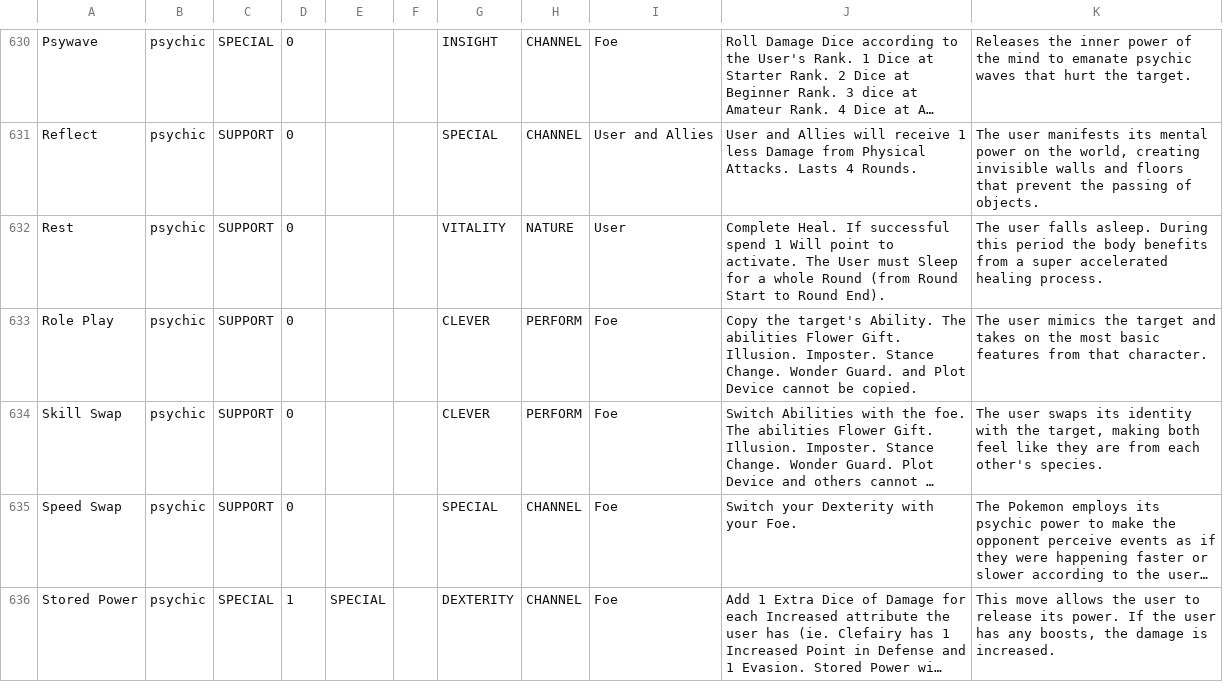
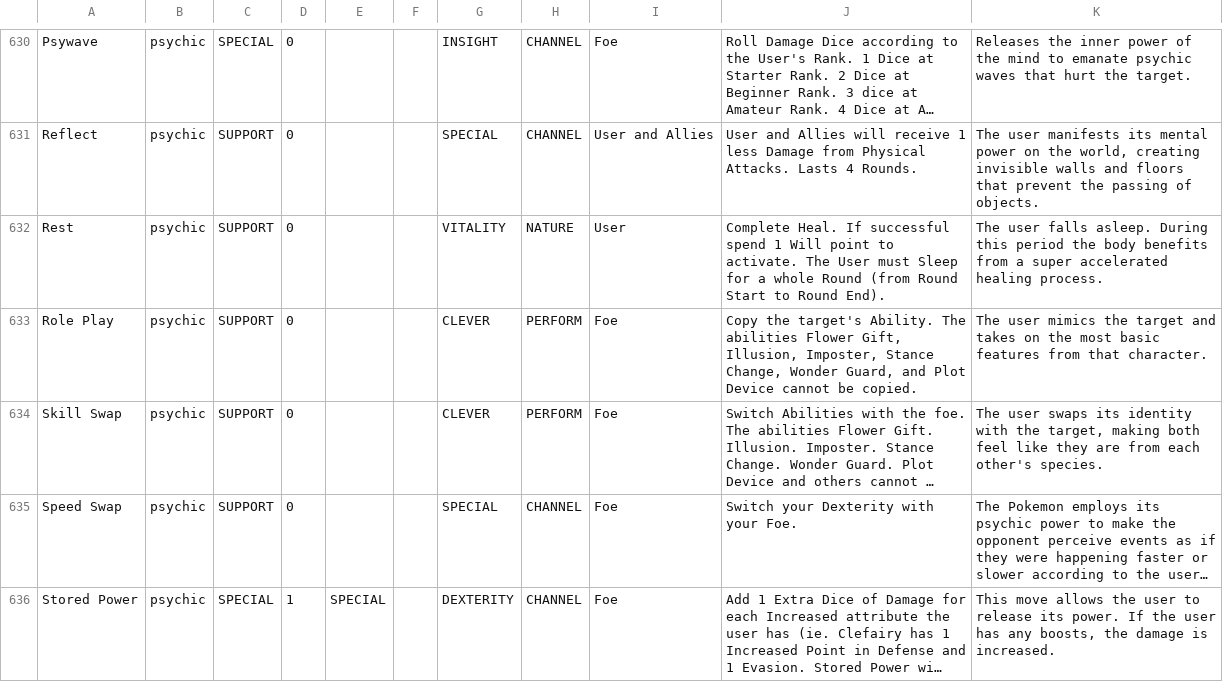
Before and after one commit to XShadeSlayerXx/PokeRole-Discord.py-Base, a CSV file: pokeMoveSorted.csv, drawn as a sheet; only a part is shown, gaps mark what is left out; long unchanged cells end in …; the diff covers the shown part only; the diff names each change by its address in the sheet, - before the commit and + after, or states it on an @@ line.

```diff
--- a/pokeMoveSorted.csv
+++ b/pokeMoveSorted.csv
-J633: …abilities Flower Gift. Illusion. Imposter. Stance Change. Wonder Guard. and Plot…
+J633: …abilities Flower Gift, Illusion, Imposter, Stance Change, Wonder Guard, and Plot…
```
Also changed, not shown: 32 edited cells elsewhere in this file.
